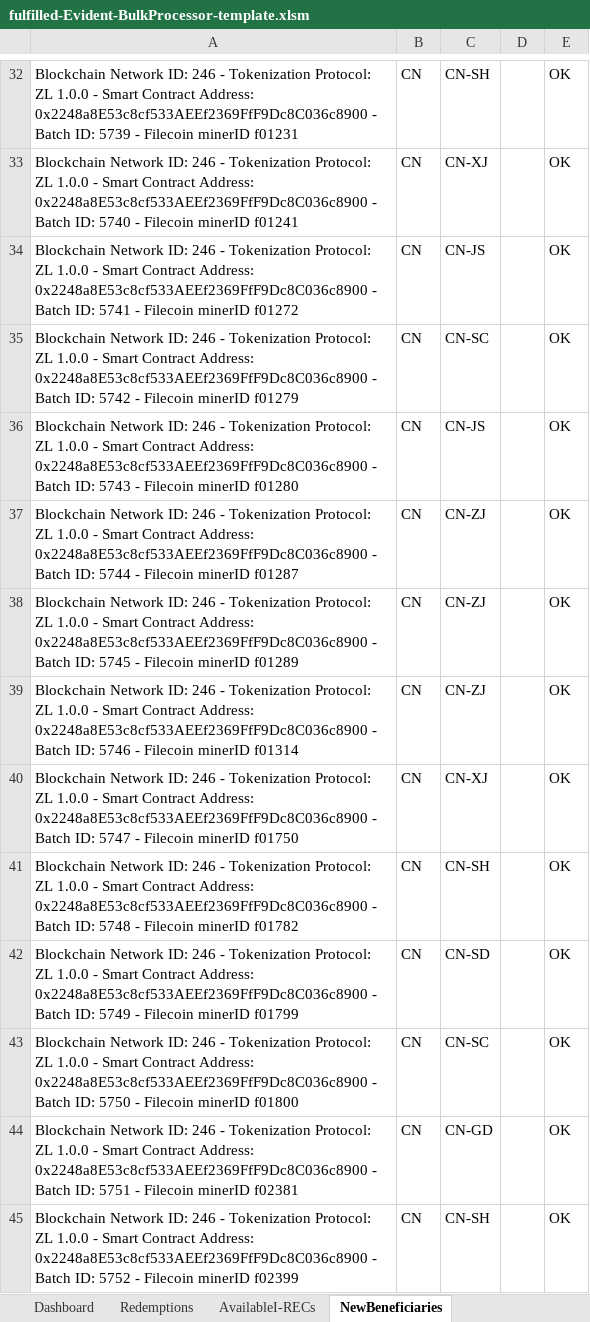
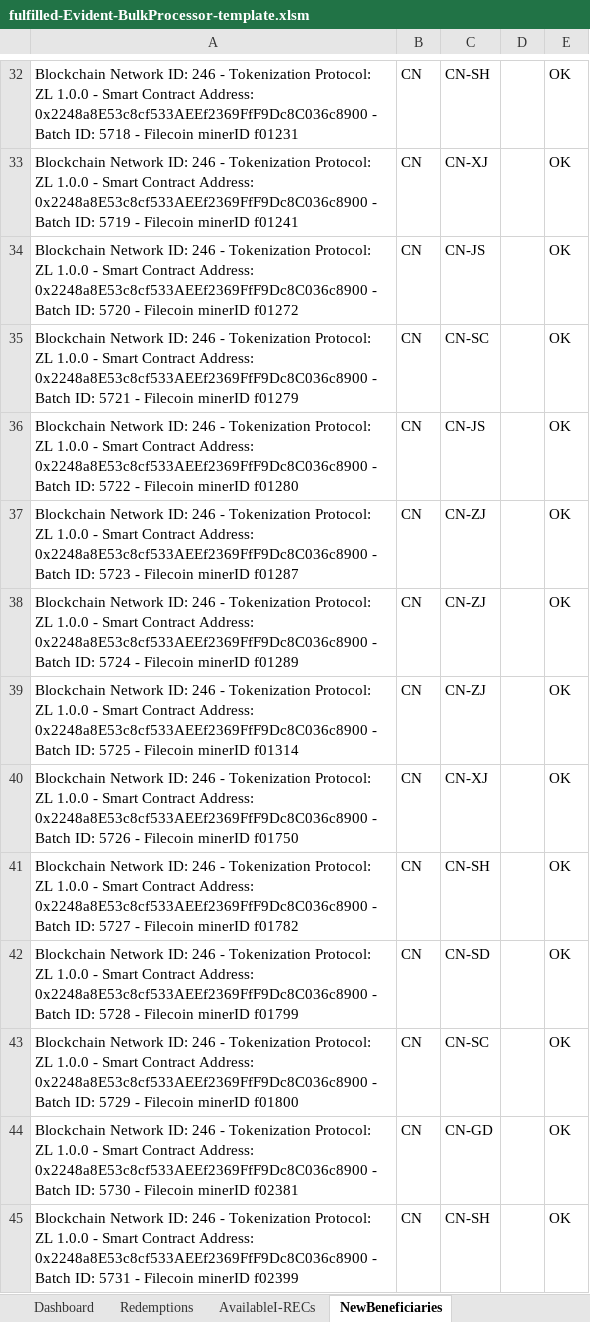
Before and after one commit to protocol/filecoin-renewables-purchases, an Excel workbook: 20220420_SP_FF_transaction_1/fulfilled-Evident-BulkProcessor-template.xlsm, sheet NewBeneficiaries, drawn as a sheet; only a part is shown, gaps mark what is left out; values as stored, in another font and other column widths than the file's, no borders; the diff covers the shown part only; the diff names each change by its address in the sheet, - before the commit and + after, or states it on an @@ line.

Commit message:
Step 5: Changed starting batch ID number 816 -> 795; changed ACT_PL step 2 contracts order to match batch ID numbers

```diff
--- a/20220420_SP_FF_transaction_1/fulfilled-Evident-BulkProcessor-template.xlsm (sheet NewBeneficiaries)
+++ b/20220420_SP_FF_transaction_1/fulfilled-Evident-BulkProcessor-template.xlsm (sheet NewBeneficiaries)
-A32: …Batch ID: 5739 - Filecoin…
+A32: …Batch ID: 5718 - Filecoin…
-A33: …Batch ID: 5740 - Filecoin…
+A33: …Batch ID: 5719 - Filecoin…
-A34: …Batch ID: 5741 - Filecoin…
+A34: …Batch ID: 5720 - Filecoin…
-A35: …Batch ID: 5742 - Filecoin…
+A35: …Batch ID: 5721 - Filecoin…
-A36: …Batch ID: 5743 - Filecoin…
+A36: …Batch ID: 5722 - Filecoin…
-A37: …Batch ID: 5744 - Filecoin…
+A37: …Batch ID: 5723 - Filecoin…
-A38: …Batch ID: 5745 - Filecoin…
+A38: …Batch ID: 5724 - Filecoin…
-A39: …Batch ID: 5746 - Filecoin…
+A39: …Batch ID: 5725 - Filecoin…
-A40: …Batch ID: 5747 - Filecoin…
+A40: …Batch ID: 5726 - Filecoin…
-A41: …Batch ID: 5748 - Filecoin…
+A41: …Batch ID: 5727 - Filecoin…
-A42: …Batch ID: 5749 - Filecoin…
+A42: …Batch ID: 5728 - Filecoin…
-A43: …Batch ID: 5750 - Filecoin…
+A43: …Batch ID: 5729 - Filecoin…
-A44: …Batch ID: 5751 - Filecoin…
+A44: …Batch ID: 5730 - Filecoin…
-A45: …Batch ID: 5752 - Filecoin…
+A45: …Batch ID: 5731 - Filecoin…
```
Also changed, not shown: 292 edited cells elsewhere in this sheet, sheet Redemptions, 7 other files.
